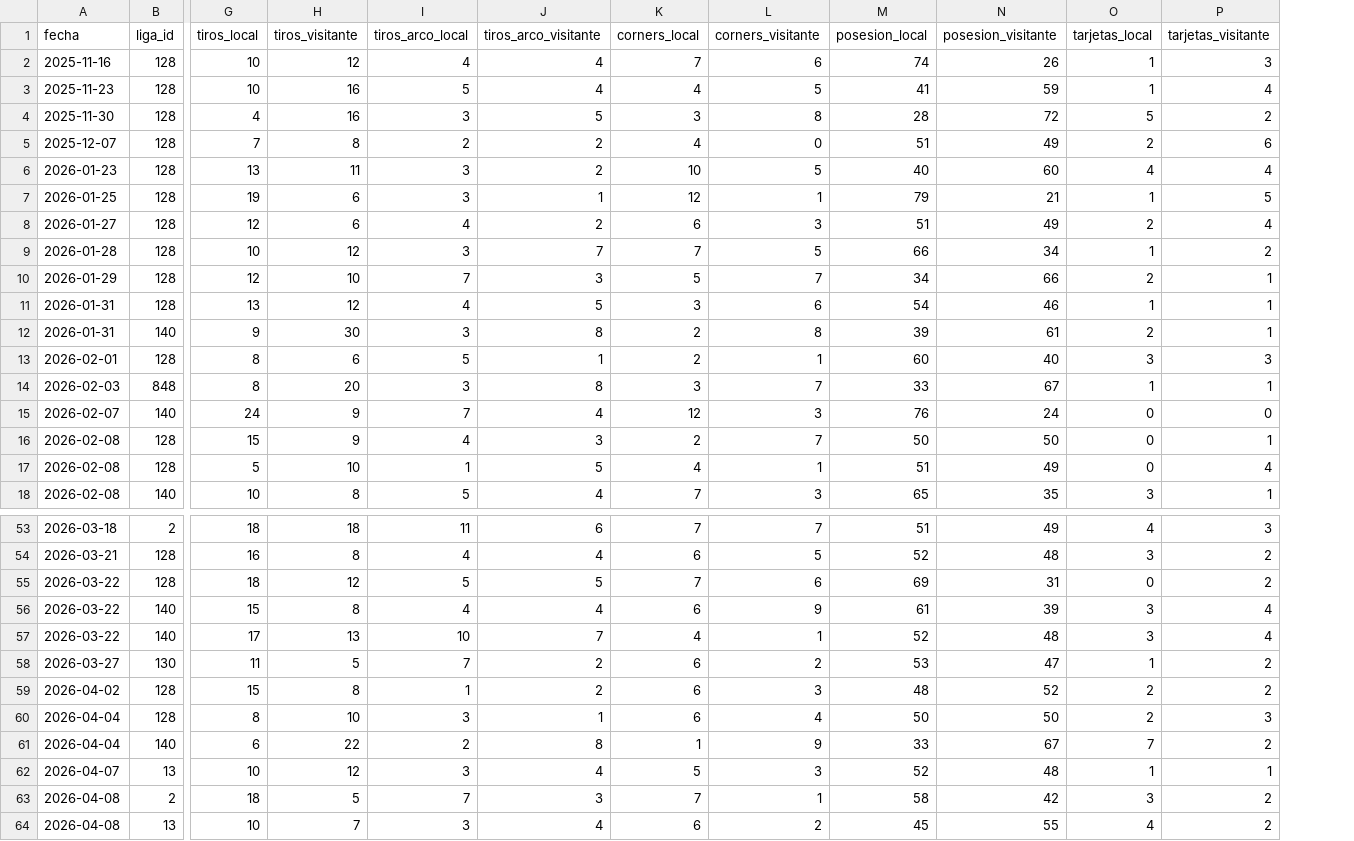
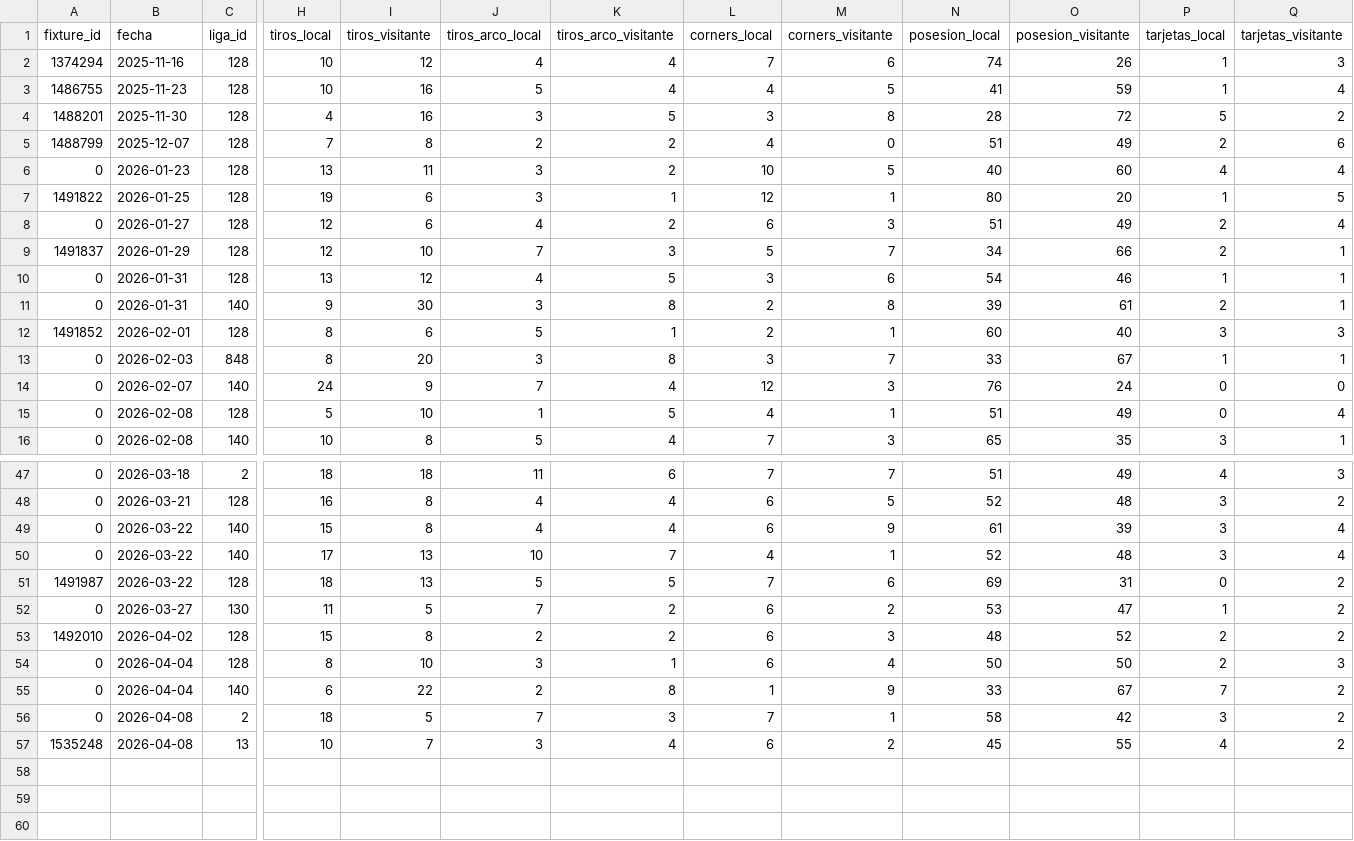
Before and after one commit to MatiasDas223/ApuestasDepo, a CSV file: data/historico/partidos_historicos.csv, drawn as a sheet; only a part is shown, gaps mark what is left out; removed rows and columns are numbered as before the commit, all else as after; rows hold the shown columns only; the diff covers the shown part only; the diff names each change by its address in the sheet, - before the commit and + after, or states it on an @@ line.

```diff
--- a/data/historico/partidos_historicos.csv
+++ b/data/historico/partidos_historicos.csv
+column A (fixture_id), rows 2-16: 1374294 | 1486755 | 1488201 | 1488799 | 0 | 1491822 | 0 | 1491837 | 0 | 0 | 1491852 | 0 | 0 | 0 | 0; rows 47-50: all 0; rows 52-57: 0 | 1492010 | 0 | 0 | 0 | 1535248
-N7 (posesion_local): 79
+N7 (posesion_local): 80
-O7 (posesion_visitante): 21
+O7 (posesion_visitante): 20
-row 9: 2026-01-28 | 128 | 10 | 12 | 3 | 7 | 7 | 5 | 66 | 34 | 1 | 2
-row 16: 2026-02-08 | 128 | 15 | 9 | 4 | 3 | 2 | 7 | 50 | 50 | 0 | 1
-row 55: 2026-03-22 | 128 | 18 | 12 | 5 | 5 | 7 | 6 | 69 | 31 | 0 | 2
+row 51: 1491987 | 2026-03-22 | 128 | 18 | 13 | 5 | 5 | 7 | 6 | 69 | 31 | 0 | 2
-J53 (tiros_arco_local): 1
+J53 (tiros_arco_local): 2
-row 62: 2026-04-07 | 13 | 10 | 12 | 3 | 4 | 5 | 3 | 52 | 48 | 1 | 1
```
Also changed, not shown: 1 added row, 5 removed rows and 3 edited cells elsewhere in this file, 1 other file.
